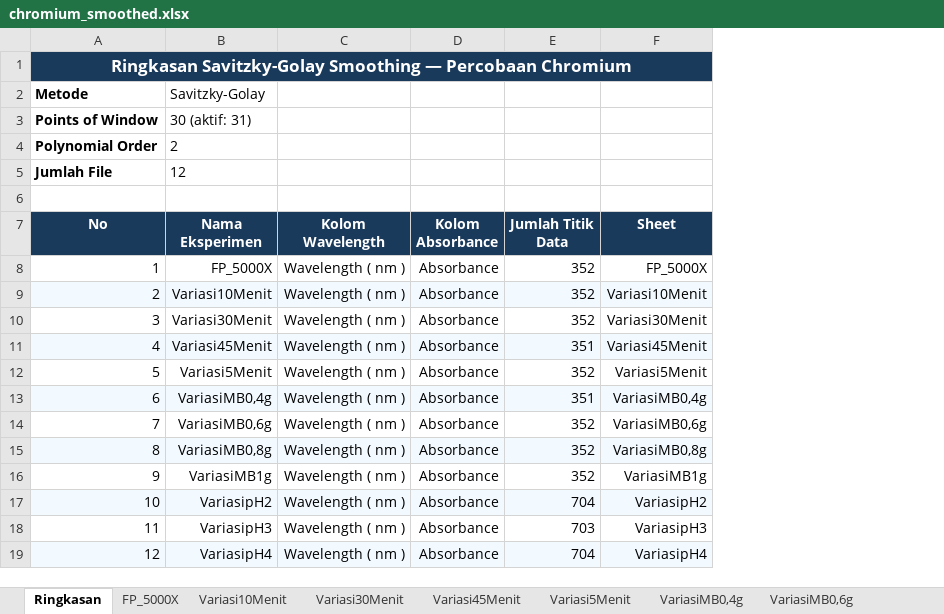
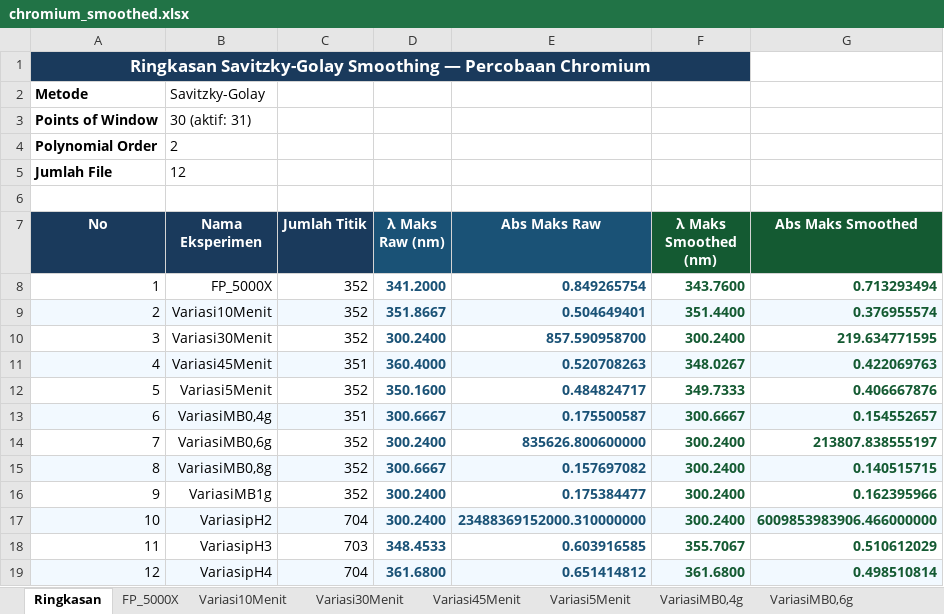
Before and after one commit to Areefaa/chromium-data-processor, an Excel workbook: output/chromium_smoothed.xlsx, sheet Ringkasan, drawn as a sheet; values as stored, in another font and other column widths than the file's, no borders; removed rows and columns are numbered as before the commit, all else as after; the diff names each change by its address in the sheet, - before the commit and + after, or states it on an @@ line.

Commit message:
Update: Add Max Absorbances

```diff
--- a/output/chromium_smoothed.xlsx (sheet Ringkasan)
+++ b/output/chromium_smoothed.xlsx (sheet Ringkasan)
-column C (Kolom Wavelength), rows 8-19: all Wavelength ( nm )
-column D (Kolom Absorbance), rows 8-19: all Absorbance
-column F (Sheet), rows 8-19: FP_5000X | Variasi10Menit | Variasi30Menit | Variasi45Menit | Variasi5Menit | VariasiMB0,4g | VariasiMB0,6g | VariasiMB0,8g | VariasiMB1g | VariasipH2 | VariasipH3 | VariasipH4
+column D (λ Maks Raw (nm)), rows 8-19: 341.2000 | 351.8667 | 300.2400 | 360.4000 | 350.1600 | 300.6667 | 300.2400 | 300.6667 | 300.2400 | 300.2400 | 348.4533 | 361.6800
+column E (Abs Maks Raw), rows 8-19: 0.849265754 | 0.504649401 | 857.590958700 | 0.520708263 | 0.484824717 | 0.175500587 | 835626.800600000 | 0.157697082 | 0.175384477 | 23488369152000.310000000 | 0.603916585 | 0.651414812
+column F (λ Maks Smoothed (nm)), rows 8-19: 343.7600 | 351.4400 | 300.2400 | 348.0267 | 349.7333 | 300.6667 | 300.2400 | 300.2400 | 300.2400 | 300.2400 | 355.7067 | 361.6800
+column G (Abs Maks Smoothed), rows 8-19: 0.713293494 | 0.376955574 | 219.634771595 | 0.422069763 | 0.406667876 | 0.154552657 | 213807.838555197 | 0.140515715 | 0.162395966 | 6009853983906.466000000 | 0.510612029 | 0.498510814
-C7: Jumlah Titik Data
+C7: Jumlah Titik
```
Also changed, not shown: sheet Variasi45Menit, sheet Variasi5Menit, sheet Variasi10Menit, sheet FP_5000X, sheet VariasiMB0,8g, sheet VariasipH3, 6 more sheets, 1 other file.
